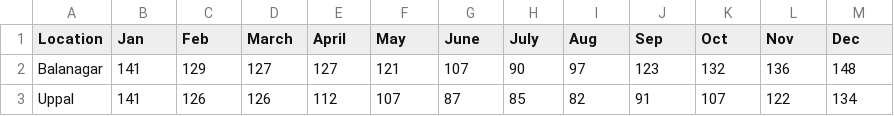
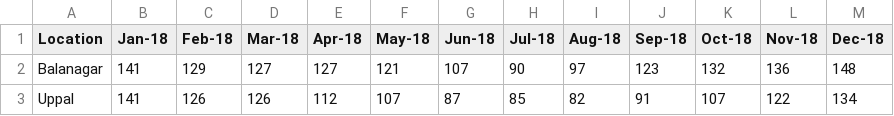
Before and after one commit to raghav-i/climate-change-hackathon, a CSV file: visualizations/AQI/AQI 2018.csv, drawn as a sheet; only a part is shown.

```diff
--- a/visualizations/AQI/AQI 2018.csv
+++ b/visualizations/AQI/AQI 2018.csv
@@ -1,2 +1,2 @@
-Location,Jan,Feb,March,April,May,June,July,Aug,Sep,Oct,Nov,Dec
+Location,Jan-18,Feb-18,Mar-18,Apr-18,May-18,Jun-18,Jul-18,Aug-18,Sep-18,Oct-18,Nov-18,Dec-18
 Balanagar,141,129,127,127,121,107,90,97,123,132,136,148
```
Also changed, not shown: 1 other file.
